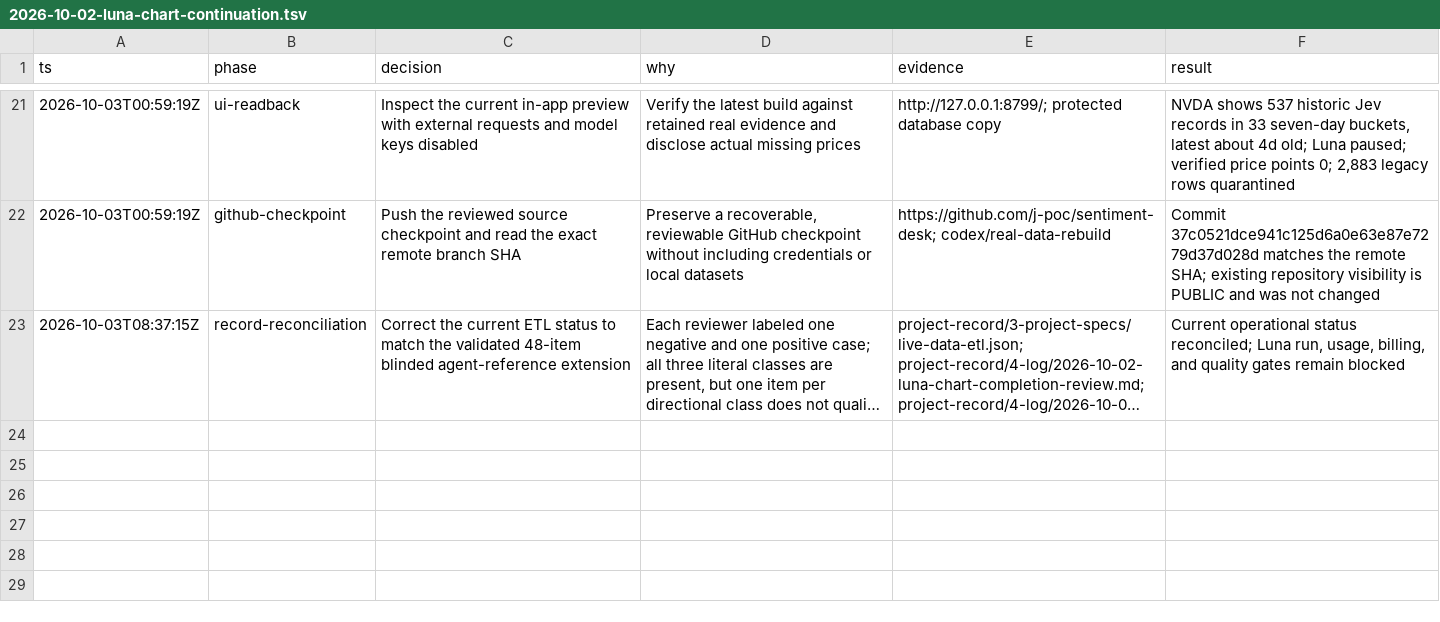
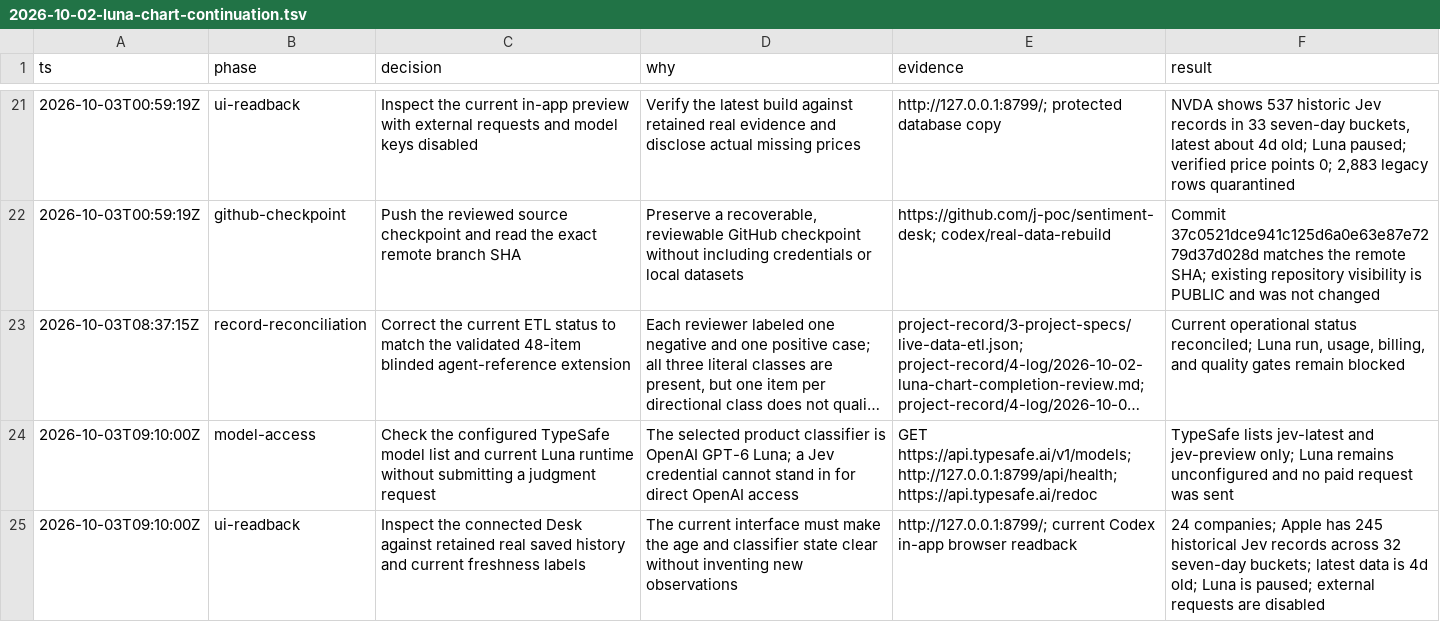
Before and after one commit to j-poc/sentiment-desk, a TSV file: project-record/4-log/2026-10-02-luna-chart-continuation.tsv, drawn as a sheet; only a part is shown, gaps mark what is left out; long unchanged cells end in …; the diff names each change by its address in the sheet, - before the commit and + after, or states it on an @@ line.

Commit message:
docs(sentiment-desk): refresh Luna readiness evidence

```diff
--- a/project-record/4-log/2026-10-02-luna-chart-continuation.tsv
+++ b/project-record/4-log/2026-10-02-luna-chart-continuation.tsv
+row 24: 2026-10-03T09:10:00Z | model-access | Check the configured TypeSafe model list and current Luna runtime without submitting a judgment request | The selected product classifier is OpenAI GPT-6 Luna; a Jev credential cannot stand in for direct OpenAI access | GET https://api.typesafe.ai/v1/models; http://127.0.0.1:8799/api/health; https://api.typesafe.ai/redoc | TypeSafe lists jev-latest and jev-preview only; Luna remains unconfigured and no paid request was sent
+row 25: 2026-10-03T09:10:00Z | ui-readback | Inspect the connected Desk against retained real saved history and current freshness labels | The current interface must make the age and classifier state clear without inventing new observations | http://127.0.0.1:8799/; current Codex in-app browser readback | 24 companies; Apple has 245 historical Jev records across 32 seven-day buckets; latest data is 4d old; Luna is paused; external requests are disabled
```
Also changed, not shown: 2 other files.
